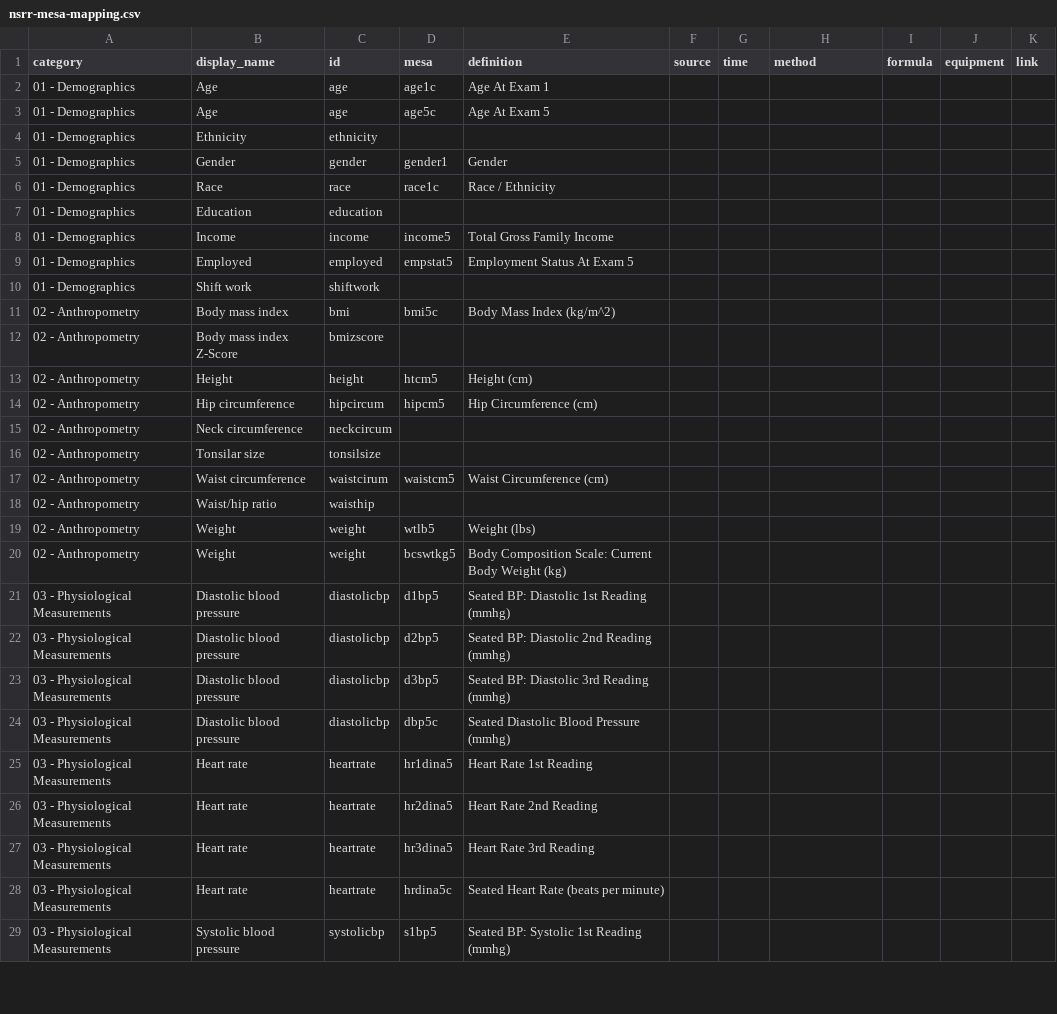
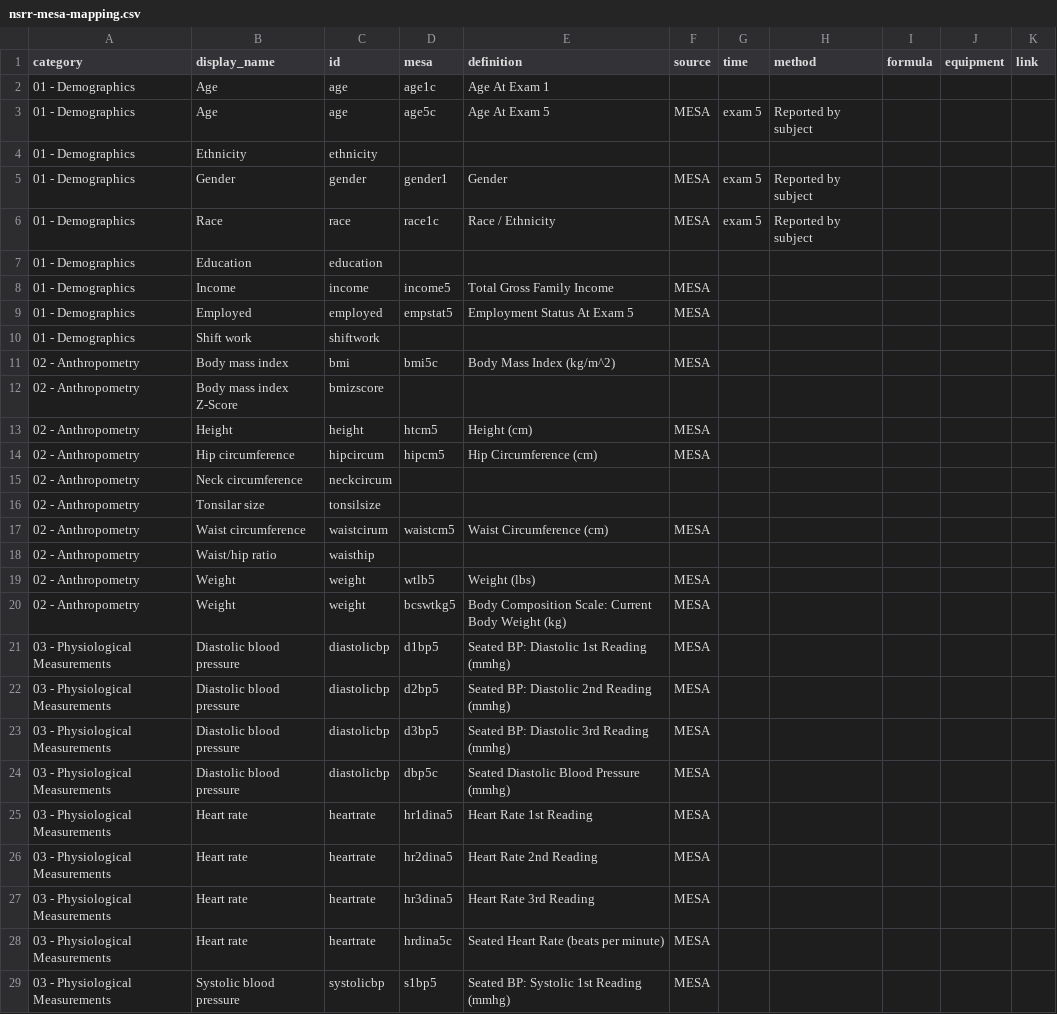
Before and after one commit to licongcui/nsrr-cross-cohort-mapping, a CSV file: mappings/nsrr-mesa-mapping.csv, drawn as a sheet; only a part is shown; the diff covers the shown part only.

Commit message:
Updated mesa mapping and attribute lexicon

```diff
--- a/mappings/nsrr-mesa-mapping.csv
+++ b/mappings/nsrr-mesa-mapping.csv
@@ -2,28 +2,28 @@ category,display_name,id,mesa,definition,source,time,method,formula,equipment,li
 01 - Demographics,Age,age,age1c,Age At Exam 1,,,,,,
-01 - Demographics,Age,age,age5c,Age At Exam 5,,,,,,
+01 - Demographics,Age,age,age5c,Age At Exam 5,MESA,exam 5,Reported by subject,,,
 01 - Demographics,Ethnicity,ethnicity,,,,,,,,
-01 - Demographics,Gender,gender,gender1,Gender,,,,,,
-01 - Demographics,Race,race,race1c,Race / Ethnicity,,,,,,
+01 - Demographics,Gender,gender,gender1,Gender,MESA,exam 5,Reported by subject,,,
+01 - Demographics,Race,race,race1c,Race / Ethnicity,MESA,exam 5,Reported by subject,,,
 01 - Demographics,Education,education,,,,,,,,
-01 - Demographics,Income,income,income5,Total Gross Family Income,,,,,,
-01 - Demographics,Employed,employed,empstat5,Employment Status At Exam 5,,,,,,
+01 - Demographics,Income,income,income5,Total Gross Family Income,MESA,,,,,
+01 - Demographics,Employed,employed,empstat5,Employment Status At Exam 5,MESA,,,,,
 01 - Demographics,Shift work,shiftwork,,,,,,,,
-02 - Anthropometry,Body mass index,bmi,bmi5c,Body Mass Index (kg/m^2),,,,,,
+02 - Anthropometry,Body mass index,bmi,bmi5c,Body Mass Index (kg/m^2),MESA,,,,,
 02 - Anthropometry,Body mass index Z-Score,bmizscore,,,,,,,,
-02 - Anthropometry,Height,height,htcm5,Height (cm),,,,,,
-02 - Anthropometry,Hip circumference,hipcircum,hipcm5,Hip Circumference (cm),,,,,,
+02 - Anthropometry,Height,height,htcm5,Height (cm),MESA,,,,,
+02 - Anthropometry,Hip circumference,hipcircum,hipcm5,Hip Circumference (cm),MESA,,,,,
 02 - Anthropometry,Neck circumference,neckcircum,,,,,,,,
 02 - Anthropometry,Tonsilar size,tonsilsize,,,,,,,,
-02 - Anthropometry,Waist circumference,waistcirum,waistcm5,Waist Circumference (cm),,,,,,
+02 - Anthropometry,Waist circumference,waistcirum,waistcm5,Waist Circumference (cm),MESA,,,,,
 02 - Anthropometry,Waist/hip ratio,waisthip,,,,,,,,
-02 - Anthropometry,Weight,weight,wtlb5,Weight (lbs),,,,,,
-02 - Anthropometry,Weight,weight,bcswtkg5,Body Composition Scale: Current Body Weight (kg),,,,,,
-03 - Physiological Measurements,Diastolic blood pressure,diastolicbp,d1bp5,Seated BP: Diastolic 1st Reading (mmhg),,,,,,
-03 - Physiological Measurements,Diastolic blood pressure,diastolicbp,d2bp5,Seated BP: Diastolic 2nd Reading (mmhg),,,,,,
-03 - Physiological Measurements,Diastolic blood pressure,diastolicbp,d3bp5,Seated BP: Diastolic 3rd Reading (mmhg),,,,,,
-03 - Physiological Measurements,Diastolic blood pressure,diastolicbp,dbp5c,Seated Diastolic Blood Pressure (mmhg),,,,,,
-03 - Physiological Measurements,Heart rate,heartrate,hr1dina5,Heart Rate 1st Reading,,,,,,
-03 - Physiological Measurements,Heart rate,heartrate,hr2dina5,Heart Rate 2nd Reading,,,,,,
-03 - Physiological Measurements,Heart rate,heartrate,hr3dina5,Heart Rate 3rd Reading,,,,,,
-03 - Physiological Measurements,Heart rate,heartrate,hrdina5c,Seated Heart Rate (beats per minute),,,,,,
-03 - Physiological Measurements,Systolic blood pressure,systolicbp,s1bp5,Seated BP: Systolic 1st Reading (mmhg),,,,,,
+02 - Anthropometry,Weight,weight,wtlb5,Weight (lbs),MESA,,,,,
+02 - Anthropometry,Weight,weight,bcswtkg5,Body Composition Scale: Current Body Weight (kg),MESA,,,,,
+03 - Physiological Measurements,Diastolic blood pressure,diastolicbp,d1bp5,Seated BP: Diastolic 1st Reading (mmhg),MESA,,,,,
+03 - Physiological Measurements,Diastolic blood pressure,diastolicbp,d2bp5,Seated BP: Diastolic 2nd Reading (mmhg),MESA,,,,,
+03 - Physiological Measurements,Diastolic blood pressure,diastolicbp,d3bp5,Seated BP: Diastolic 3rd Reading (mmhg),MESA,,,,,
+03 - Physiological Measurements,Diastolic blood pressure,diastolicbp,dbp5c,Seated Diastolic Blood Pressure (mmhg),MESA,,,,,
+03 - Physiological Measurements,Heart rate,heartrate,hr1dina5,Heart Rate 1st Reading,MESA,,,,,
+03 - Physiological Measurements,Heart rate,heartrate,hr2dina5,Heart Rate 2nd Reading,MESA,,,,,
+03 - Physiological Measurements,Heart rate,heartrate,hr3dina5,Heart Rate 3rd Reading,MESA,,,,,
+03 - Physiological Measurements,Heart rate,heartrate,hrdina5c,Seated Heart Rate (beats per minute),MESA,,,,,
+03 - Physiological Measurements,Systolic blood pressure,systolicbp,s1bp5,Seated BP: Systolic 1st Reading (mmhg),MESA,,,,,
```
Also changed, not shown: 35 edited cells elsewhere in this file, mappings/nsrr-provenance-attribute-lexicon.csv.
